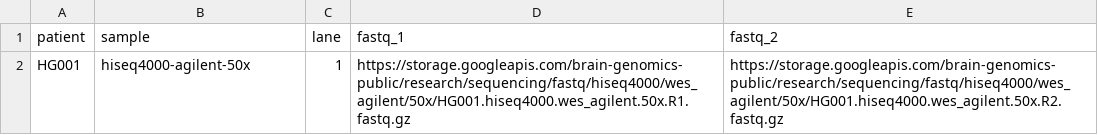
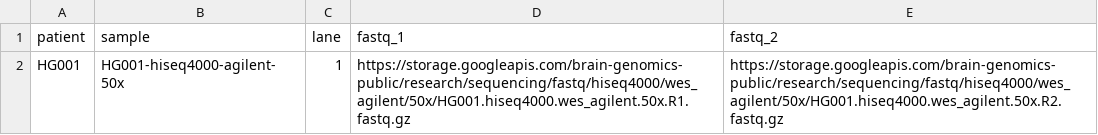
Before and after one commit to apraga/sherloxome, a CSV file: samplesheet-full.csv, drawn as a sheet.

Commit message:
Adding patient name in sample output

```diff
--- a/samplesheet-full.csv
+++ b/samplesheet-full.csv
@@ -1,2 +1,2 @@
 patient,sample,lane,fastq_1,fastq_2
-HG001,hiseq4000-agilent-50x,1,https://storage.googleapis.com/brain-genomics-public/research/sequencing/fastq/hiseq4000/wes_agilent/50x/HG001.hiseq4000.wes_agilent.50x.R1.fastq.gz,https://storage.googleapis.com/brain-genomics-public/research/sequencing/fastq/hiseq4000/wes_agilent/50x/HG001.hiseq4000.wes_agilent.50x.R2.fastq.gz
+HG001,HG001-hiseq4000-agilent-50x,1,https://storage.googleapis.com/brain-genomics-public/research/sequencing/fastq/hiseq4000/wes_agilent/50x/HG001.hiseq4000.wes_agilent.50x.R1.fastq.gz,https://storage.googleapis.com/brain-genomics-public/research/sequencing/fastq/hiseq4000/wes_agilent/50x/HG001.hiseq4000.wes_agilent.50x.R2.fastq.gz
```
